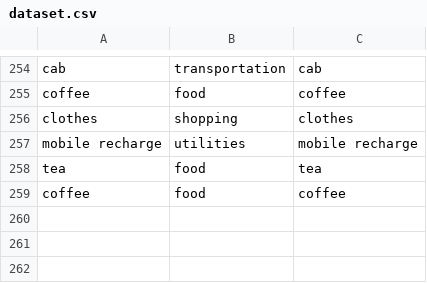
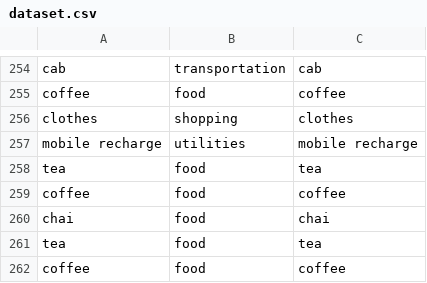
Before and after one commit to nehapal22/MyExpenseProject, a CSV file: dataset.csv, drawn as a sheet; only a part is shown, gaps mark what is left out.

```diff
--- a/dataset.csv
+++ b/dataset.csv
@@ -259 +259,4 @@ tea,food,tea
 coffee,food,coffee
+chai,food,chai
+tea,food,tea
+coffee,food,coffee
```
Also changed, not shown: 2 other files.
